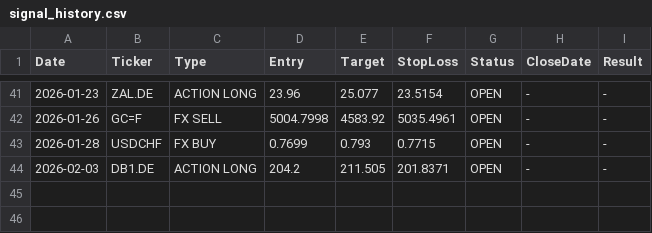
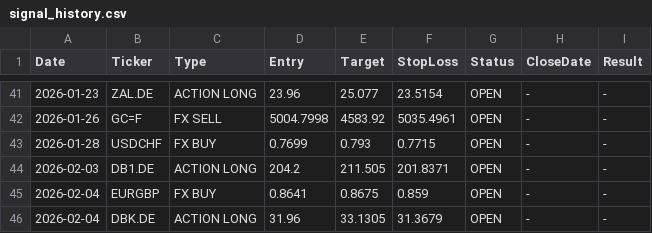
Before and after one commit to FocusTony1988/ForexMaster_AI, a CSV file: signal_history.csv, drawn as a sheet; only a part is shown, gaps mark what is left out.

Commit message:
Update Signal History [skip ci]

```diff
--- a/signal_history.csv
+++ b/signal_history.csv
@@ -44 +44,3 @@ Date,Ticker,Type,Entry,Target,StopLoss,Status,CloseDate,Result
 2026-02-03,DB1.DE,ACTION LONG,204.2,211.505,201.8371,OPEN,-,-
+2026-02-04,EURGBP,FX BUY,0.8641,0.8675,0.859,OPEN,-,-
+2026-02-04,DBK.DE,ACTION LONG,31.96,33.1305,31.3679,OPEN,-,-
```
